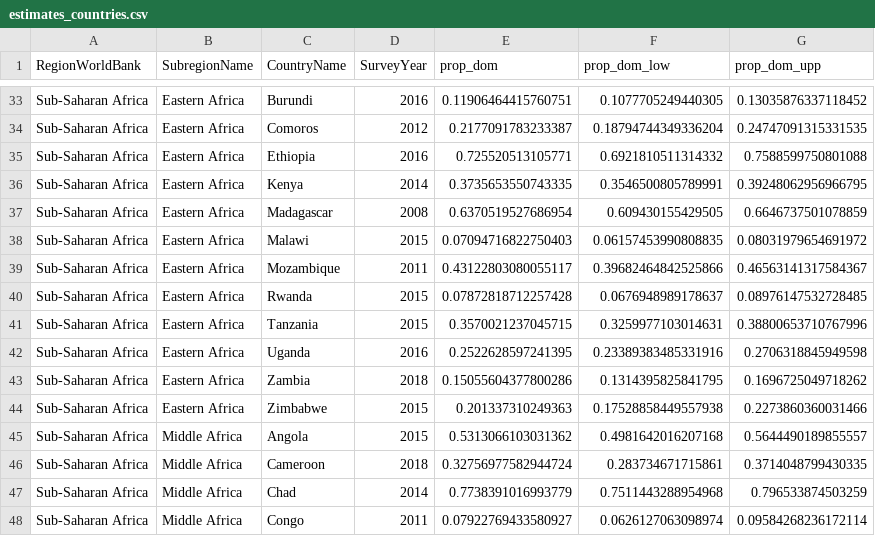
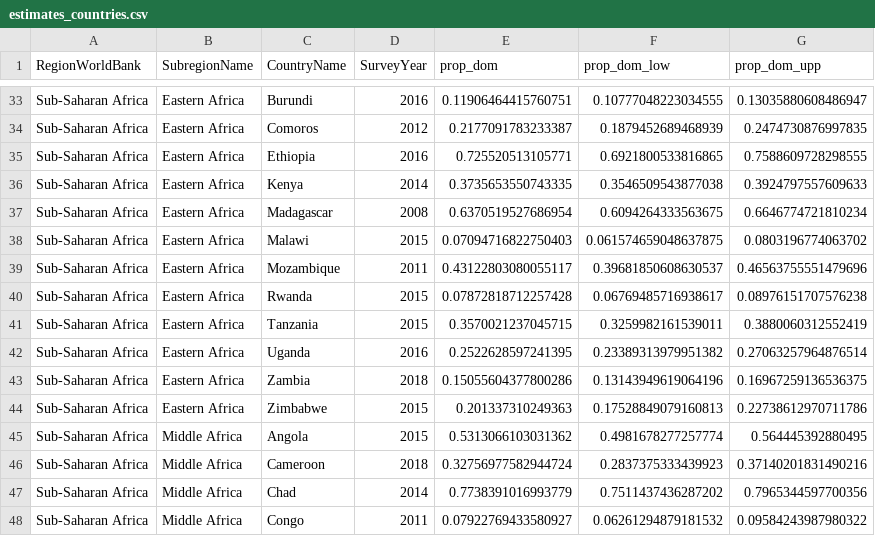
Before and after one commit to horaciochacon/rdhs_home_births, a CSV file: output/estimates_countries.csv, drawn as a sheet; only a part is shown, gaps mark what is left out; the diff covers the shown part only; the diff names each change by its address in the sheet, - before the commit and + after, or states it on an @@ line.

```diff
--- a/output/estimates_countries.csv
+++ b/output/estimates_countries.csv
-F33 (prop_dom_low): 0.1077705249440305
+F33 (prop_dom_low): 0.10777048223034555
-G33 (prop_dom_upp): 0.13035876337118452
+G33 (prop_dom_upp): 0.13035880608486947
-F34 (prop_dom_low): 0.18794744349336204
+F34 (prop_dom_low): 0.1879452689468939
-G34 (prop_dom_upp): 0.24747091315331535
+G34 (prop_dom_upp): 0.2474730876997835
-F35 (prop_dom_low): 0.6921810511314332
+F35 (prop_dom_low): 0.6921800533816865
-G35 (prop_dom_upp): 0.7588599750801088
+G35 (prop_dom_upp): 0.7588609728298555
-F36 (prop_dom_low): 0.3546500805789991
+F36 (prop_dom_low): 0.3546509543877038
-G36 (prop_dom_upp): 0.39248062956966795
+G36 (prop_dom_upp): 0.3924797557609633
-F37 (prop_dom_low): 0.609430155429505
+F37 (prop_dom_low): 0.6094264333563675
-G37 (prop_dom_upp): 0.6646737501078859
+G37 (prop_dom_upp): 0.6646774721810234
-F38 (prop_dom_low): 0.06157453990808835
+F38 (prop_dom_low): 0.061574659048637875
-G38 (prop_dom_upp): 0.08031979654691972
+G38 (prop_dom_upp): 0.0803196774063702
-F39 (prop_dom_low): 0.39682464842525866
+F39 (prop_dom_low): 0.39681850608630537
-G39 (prop_dom_upp): 0.46563141317584367
+G39 (prop_dom_upp): 0.46563755551479696
-F40 (prop_dom_low): 0.0676948989178637
+F40 (prop_dom_low): 0.06769485716938617
-G40 (prop_dom_upp): 0.08976147532728485
+G40 (prop_dom_upp): 0.08976151707576238
-F41 (prop_dom_low): 0.3259977103014631
+F41 (prop_dom_low): 0.3259982161539011
-G41 (prop_dom_upp): 0.38800653710767996
+G41 (prop_dom_upp): 0.3880060312552419
-F42 (prop_dom_low): 0.23389383485331916
+F42 (prop_dom_low): 0.23389313979951382
-G42 (prop_dom_upp): 0.2706318845949598
+G42 (prop_dom_upp): 0.27063257964876514
-F43 (prop_dom_low): 0.1314395825841795
+F43 (prop_dom_low): 0.13143949619064196
-G43 (prop_dom_upp): 0.1696725049718262
+G43 (prop_dom_upp): 0.16967259136536375
-F44 (prop_dom_low): 0.17528858449557938
+F44 (prop_dom_low): 0.17528849079160813
-G44 (prop_dom_upp): 0.2273860360031466
+G44 (prop_dom_upp): 0.22738612970711786
-F45 (prop_dom_low): 0.4981642016207168
+F45 (prop_dom_low): 0.4981678277257774
-G45 (prop_dom_upp): 0.5644490189855557
+G45 (prop_dom_upp): 0.564445392880495
-F46 (prop_dom_low): 0.283734671715861
+F46 (prop_dom_low): 0.2837375333439923
-G46 (prop_dom_upp): 0.3714048799430335
+G46 (prop_dom_upp): 0.37140201831490216
-F47 (prop_dom_low): 0.7511443288954968
+F47 (prop_dom_low): 0.7511437436287202
-G47 (prop_dom_upp): 0.796533874503259
+G47 (prop_dom_upp): 0.7965344597700356
-F48 (prop_dom_low): 0.0626127063098974
+F48 (prop_dom_low): 0.06261294879181532
-G48 (prop_dom_upp): 0.09584268236172114
+G48 (prop_dom_upp): 0.09584243987980322
```
Also changed, not shown: 106 edited cells elsewhere in this file, output/estimates_education_lvl.csv, output/estimates_urban_rural.csv, 1 other file.
